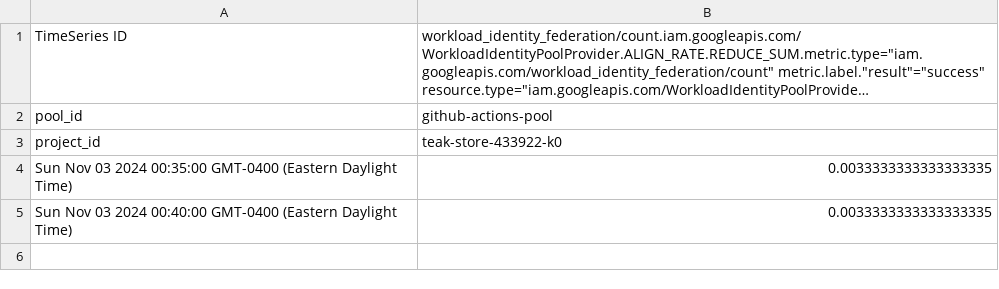
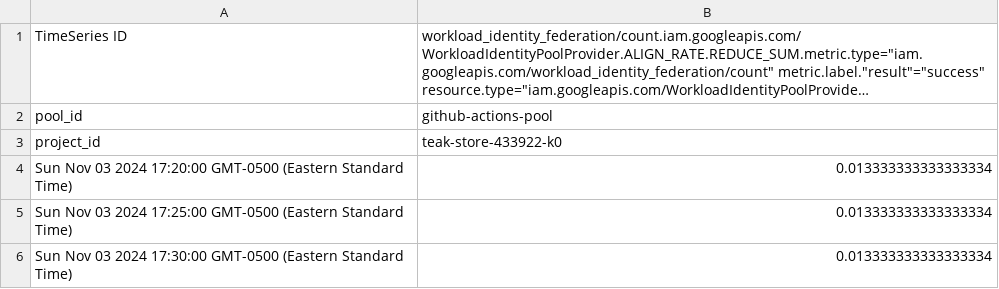
Before and after one commit to pitt-cs-1660/build-and-push-image-pem70, a CSV file: metrics.csv, drawn as a sheet; long unchanged cells end in ….

Commit message:
Update logging and metrics

```diff
--- a/metrics.csv
+++ b/metrics.csv
@@ -3,3 +3,4 @@ pool_id,github-actions-pool
 project_id,teak-store-433922-k0
-Sun Nov 03 2024 00:35:00 GMT-0400 (Eastern Daylight Time),0.0033333333333333335
-Sun Nov 03 2024 00:40:00 GMT-0400 (Eastern Daylight Time),0.0033333333333333335
+Sun Nov 03 2024 17:20:00 GMT-0500 (Eastern Standard Time),0.013333333333333334
+Sun Nov 03 2024 17:25:00 GMT-0500 (Eastern Standard Time),0.013333333333333334
+Sun Nov 03 2024 17:30:00 GMT-0500 (Eastern Standard Time),0.013333333333333334
```
Also changed, not shown: 1 other file.
